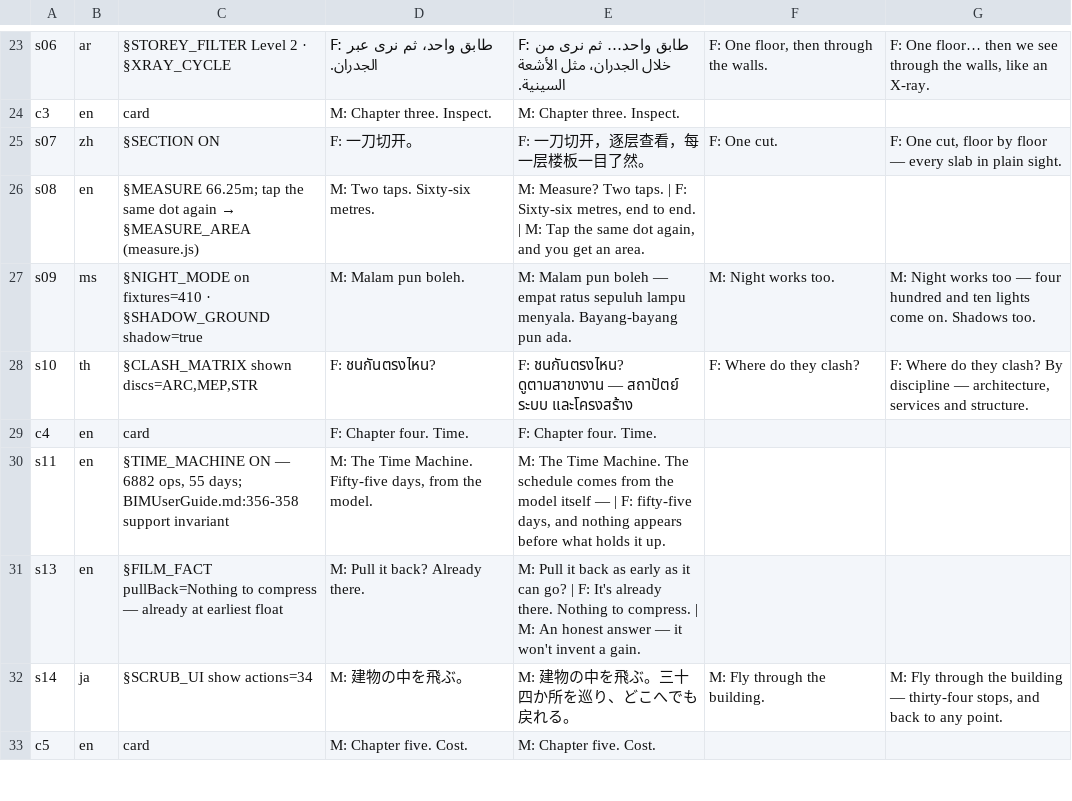
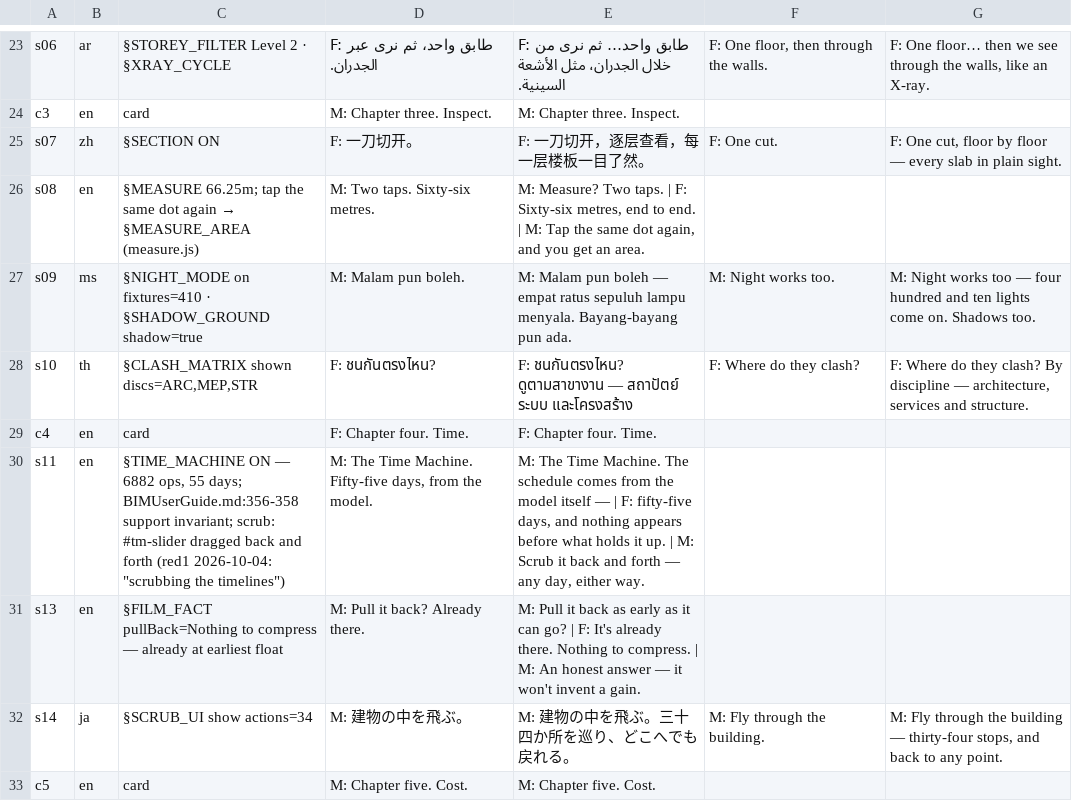
Before and after one commit to red1oon/BIMCompiler, a TSV file: prompts/film_narration_viewer_trailer_dialogue.tsv, drawn as a sheet; only a part is shown, gaps mark what is left out.

```diff
--- a/prompts/film_narration_viewer_trailer_dialogue.tsv
+++ b/prompts/film_narration_viewer_trailer_dialogue.tsv
@@ -29,3 +29,3 @@ s10	th	§CLASH_MATRIX shown discs=ARC,MEP,STR	F: ชนกันตรงไห
 c4	en	card	F: Chapter four. Time.	F: Chapter four. Time.
-s11	en	§TIME_MACHINE ON — 6882 ops, 55 days; BIMUserGuide.md:356-358 support invariant	M: The Time Machine. Fifty-five days, from the model.	M: The Time Machine. The schedule comes from the model itself — | F: fifty-five days, and nothing appears before what holds it up.
+s11	en	§TIME_MACHINE ON — 6882 ops, 55 days; BIMUserGuide.md:356-358 support invariant; scrub: #tm-slider dragged back and forth (red1 2026-10-04: "scrubbing the timelines")	M: The Time Machine. Fifty-five days, from the model.	M: The Time Machine. The schedule comes from the model itself — | F: fifty-five days, and nothing appears before what holds it up. | M: Scrub it back and forth — any day, either way.
 s13	en	§FILM_FACT pullBack=Nothing to compress — already at earliest float	M: Pull it back? Already there.	M: Pull it back as early as it can go? | F: It's already there. Nothing to compress. | M: An honest answer — it won't invent a gain.
```
Also changed, not shown: 2 other files.
